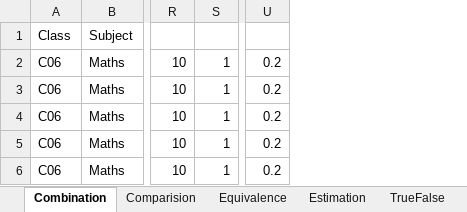
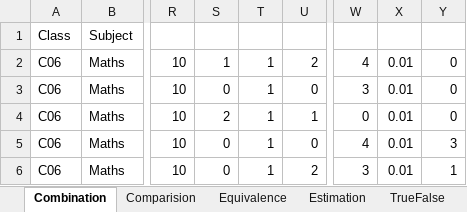
Before and after one commit to jklon/Hotel, an Excel workbook: scripts/game_examples.xlsx, sheet Combination, drawn as a sheet; only a part is shown, gaps mark what is left out; values as stored, in another font and other column widths than the file's, no borders; removed rows and columns are numbered as before the commit, all else as after; the diff names each change by its address in the sheet, - before the commit and + after, or states it on an @@ line.

```diff
--- a/scripts/game_examples.xlsx (sheet Combination)
+++ b/scripts/game_examples.xlsx (sheet Combination)
+column S, rows 2-6: 1 | 0 | 2 | 0 | 0
+column U, rows 2-6: 2 | 0 | 1 | 0 | 2
-column U, rows 2-6: all 0.2
+column W, rows 2-6: 4 | 3 | 0 | 4 | 3
+column X, rows 2-6: all 0.01
+column Y, rows 2-6: 0 | 0 | 0 | 3 | 1
```
Also changed, not shown: sheet Equivalence, sheet TrueFalse, sheet Estimation, other sheet tabs, 8 other files.
